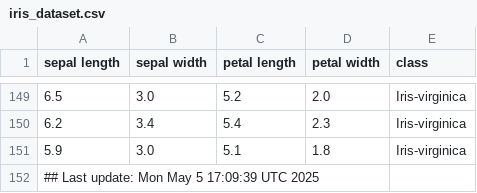
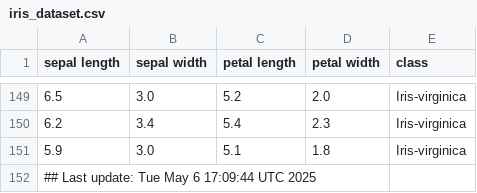
Before and after one commit to btmonier/misc_r_scripts, a CSV file: data/iris_dataset.csv, drawn as a sheet; only a part is shown, gaps mark what is left out.

Commit message:
GitHub Actions test

```diff
--- a/data/iris_dataset.csv
+++ b/data/iris_dataset.csv
@@ -151,2 +151,2 @@ sepal length,sepal width,petal length,petal width,class
 5.9,3.0,5.1,1.8,Iris-virginica
-## Last update: Mon May  5 17:09:39 UTC 2025
+## Last update: Tue May  6 17:09:44 UTC 2025
```
